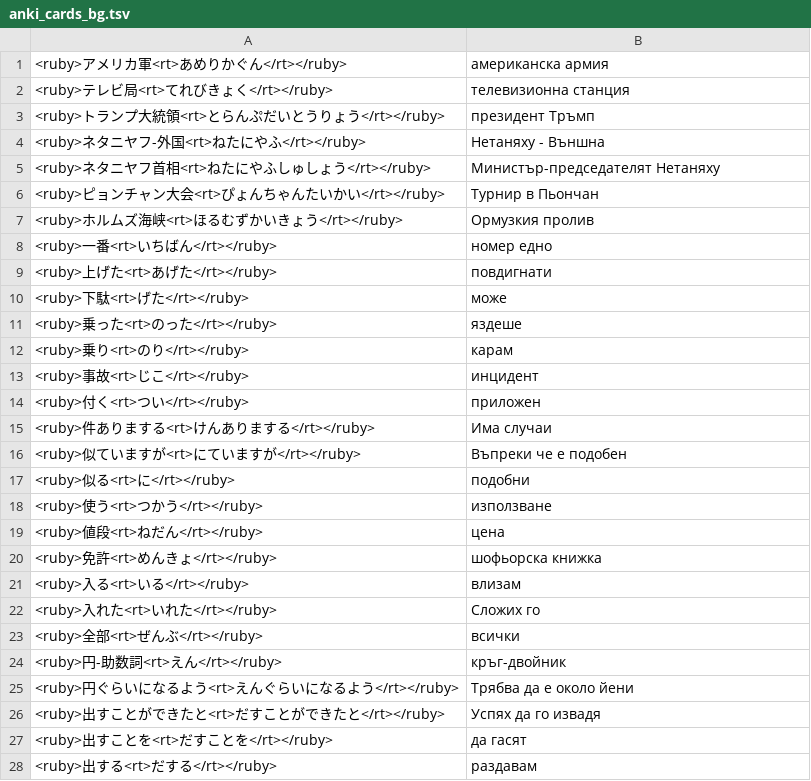
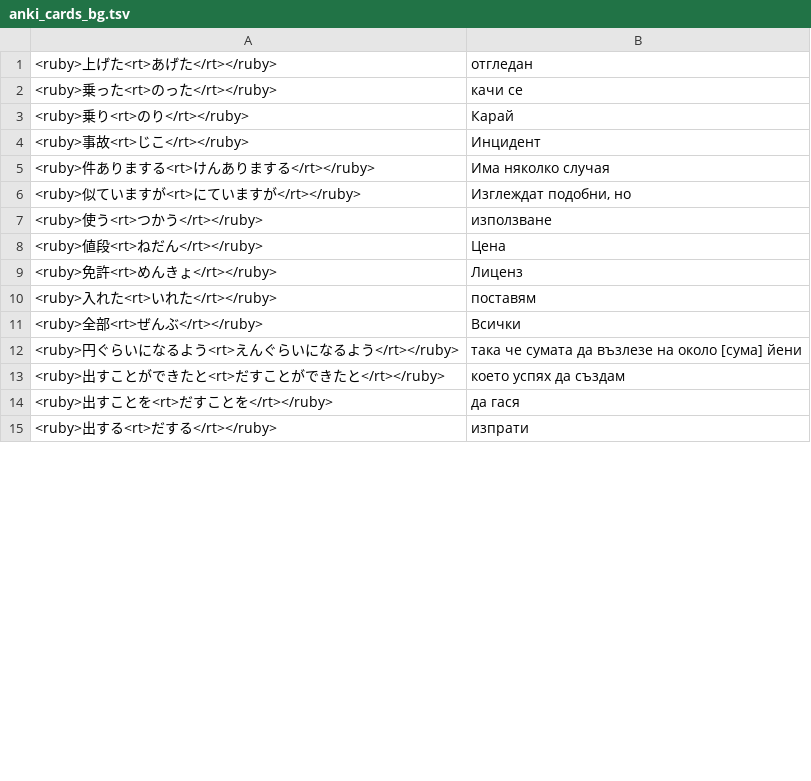
Before and after one commit to vebaev/NHK, a TSV file: docs/anki_cards_bg.tsv, drawn as a sheet; only a part is shown; the diff covers the shown part only.

```diff
--- a/docs/anki_cards_bg.tsv
+++ b/docs/anki_cards_bg.tsv
@@ -1,28 +1,15 @@
-<ruby>アメリカ軍<rt>あめりかぐん</rt></ruby>	американска армия
-<ruby>テレビ局<rt>てれびきょく</rt></ruby>	телевизионна станция
-<ruby>トランプ大統領<rt>とらんぷだいとうりょう</rt></ruby>	президент Тръмп
-<ruby>ネタニヤフ-外国<rt>ねたにやふ</rt></ruby>	Нетаняху - Външна
-<ruby>ネタニヤフ首相<rt>ねたにやふしゅしょう</rt></ruby>	Министър-председателят Нетаняху
-<ruby>ピョンチャン大会<rt>ぴょんちゃんたいかい</rt></ruby>	Турнир в Пьончан
-<ruby>ホルムズ海峡<rt>ほるむずかいきょう</rt></ruby>	Ормузкия пролив
-<ruby>一番<rt>いちばん</rt></ruby>	номер едно
-<ruby>上げた<rt>あげた</rt></ruby>	повдигнати
-<ruby>下駄<rt>げた</rt></ruby>	може
-<ruby>乗った<rt>のった</rt></ruby>	яздеше
-<ruby>乗り<rt>のり</rt></ruby>	карам
-<ruby>事故<rt>じこ</rt></ruby>	инцидент
-<ruby>付く<rt>つい</rt></ruby>	приложен
-<ruby>件ありまする<rt>けんありまする</rt></ruby>	Има случаи
-<ruby>似ていますが<rt>にていますが</rt></ruby>	Въпреки че е подобен
-<ruby>似る<rt>に</rt></ruby>	подобни
+<ruby>上げた<rt>あげた</rt></ruby>	отгледан
+<ruby>乗った<rt>のった</rt></ruby>	качи се
+<ruby>乗り<rt>のり</rt></ruby>	Карай
+<ruby>事故<rt>じこ</rt></ruby>	Инцидент
+<ruby>件ありまする<rt>けんありまする</rt></ruby>	Има няколко случая
+<ruby>似ていますが<rt>にていますが</rt></ruby>	Изглеждат подобни, но
 <ruby>使う<rt>つかう</rt></ruby>	използване
-<ruby>値段<rt>ねだん</rt></ruby>	цена
-<ruby>免許<rt>めんきょ</rt></ruby>	шофьорска книжка
-<ruby>入る<rt>いる</rt></ruby>	влизам
-<ruby>入れた<rt>いれた</rt></ruby>	Сложих го
-<ruby>全部<rt>ぜんぶ</rt></ruby>	всички
-<ruby>円-助数詞<rt>えん</rt></ruby>	кръг-двойник
-<ruby>円ぐらいになるよう<rt>えんぐらいになるよう</rt></ruby>	Трябва да е около йени
-<ruby>出すことができたと<rt>だすことができたと</rt></ruby>	Успях да го извадя
-<ruby>出すことを<rt>だすことを</rt></ruby>	да гасят
-<ruby>出する<rt>だする</rt></ruby>	раздавам
+<ruby>値段<rt>ねだん</rt></ruby>	Цена
+<ruby>免許<rt>めんきょ</rt></ruby>	Лиценз
+<ruby>入れた<rt>いれた</rt></ruby>	поставям
+<ruby>全部<rt>ぜんぶ</rt></ruby>	Всички
+<ruby>円ぐらいになるよう<rt>えんぐらいになるよう</rt></ruby>	така че сумата да възлезе на около [сума] йени
+<ruby>出すことができたと<rt>だすことができたと</rt></ruby>	което успях да създам
+<ruby>出すことを<rt>だすことを</rt></ruby>	да гася
+<ruby>出する<rt>だする</rt></ruby>	изпрати
```
Also changed, not shown: 33 removed rows and 57 edited cells elsewhere in this file, docs/anki_cards_en.tsv, 6 other files.
